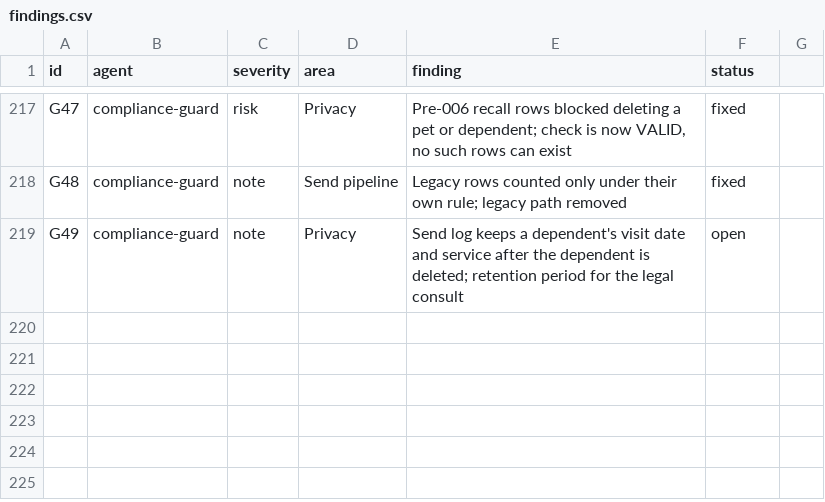
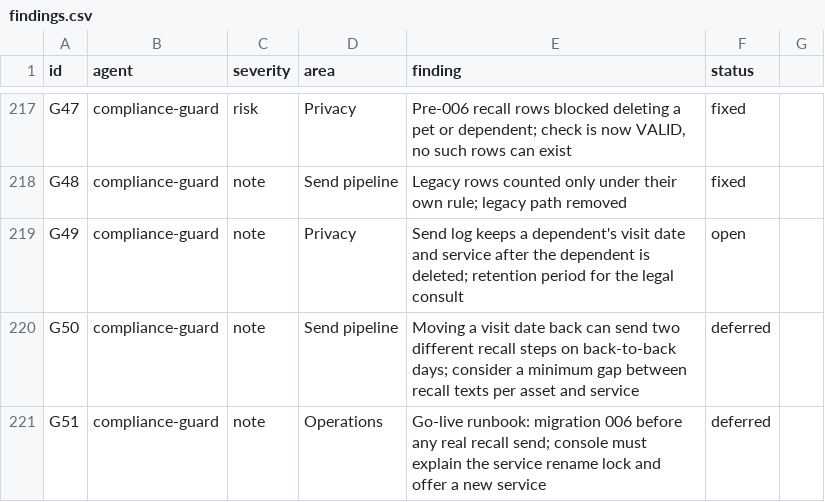
Before and after one commit to rankidd2-stack/revisit, a CSV file: status/findings.csv, drawn as a sheet; only a part is shown, gaps mark what is left out.

```diff
--- a/status/findings.csv
+++ b/status/findings.csv
@@ -219 +219,3 @@ G48,compliance-guard,note,Send pipeline,"Legacy rows counted only under their ow
 G49,compliance-guard,note,Privacy,"Send log keeps a dependent's visit date and service after the dependent is deleted; retention period for the legal consult",open
+G50,compliance-guard,note,Send pipeline,"Moving a visit date back can send two different recall steps on back-to-back days; consider a minimum gap between recall texts per asset and service",deferred
+G51,compliance-guard,note,Operations,"Go-live runbook: migration 006 before any real recall send; console must explain the service rename lock and offer a new service",deferred
```
